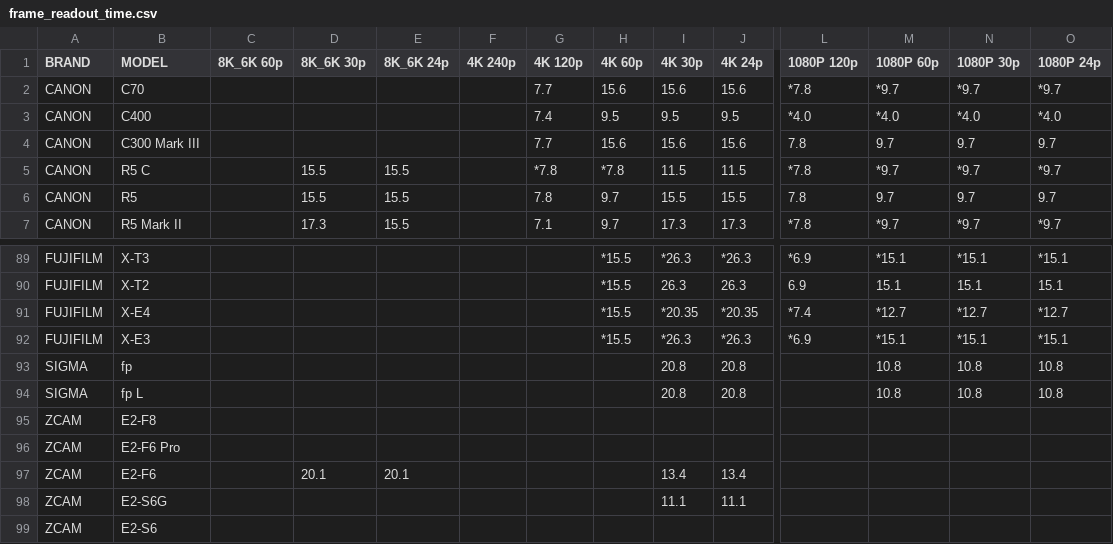
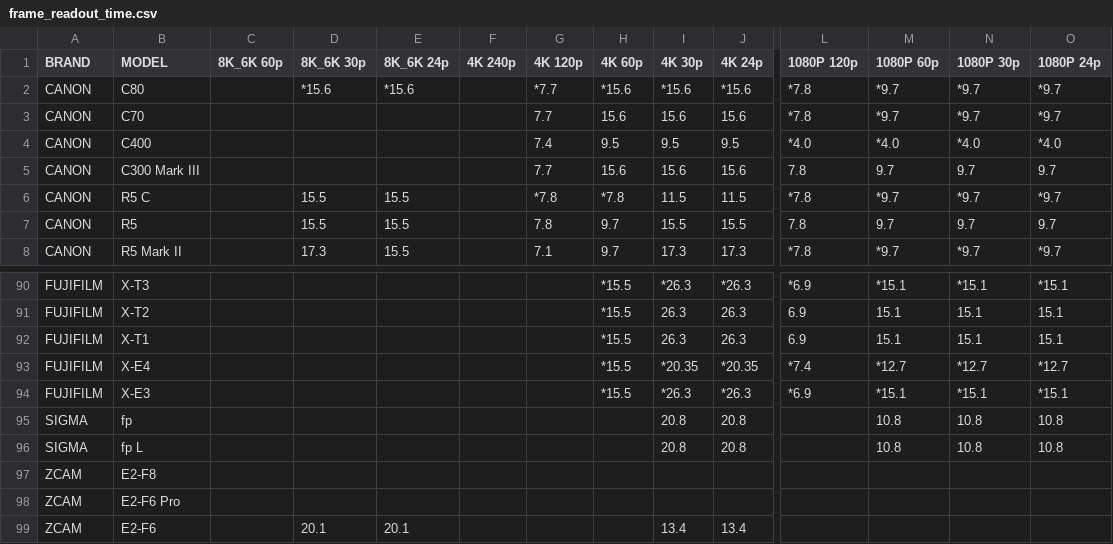
Before and after one commit to NiYien/docs, a CSV file: Update/frame_readout/frame_readout_time.csv, drawn as a sheet; only a part is shown, gaps mark what is left out; the shorter side is filled out with more unchanged rows; rows hold the shown columns only; the diff names each change by its address in the sheet, - before the commit and + after, or states it on an @@ line.

Commit message:
Update frame_readout_time.csv

```diff
--- a/Update/frame_readout/frame_readout_time.csv
+++ b/Update/frame_readout/frame_readout_time.csv
+row 2: CANON | C80 |  | *15.6 | *15.6 |  | *7.7 | *15.6 | *15.6 | *15.6 | *7.8 | *9.7 | *9.7 | *9.7
+row 92: FUJIFILM | X-T1 |  |  |  |  |  | *15.5 | 26.3 | 26.3 | 6.9 | 15.1 | 15.1 | 15.1
```
